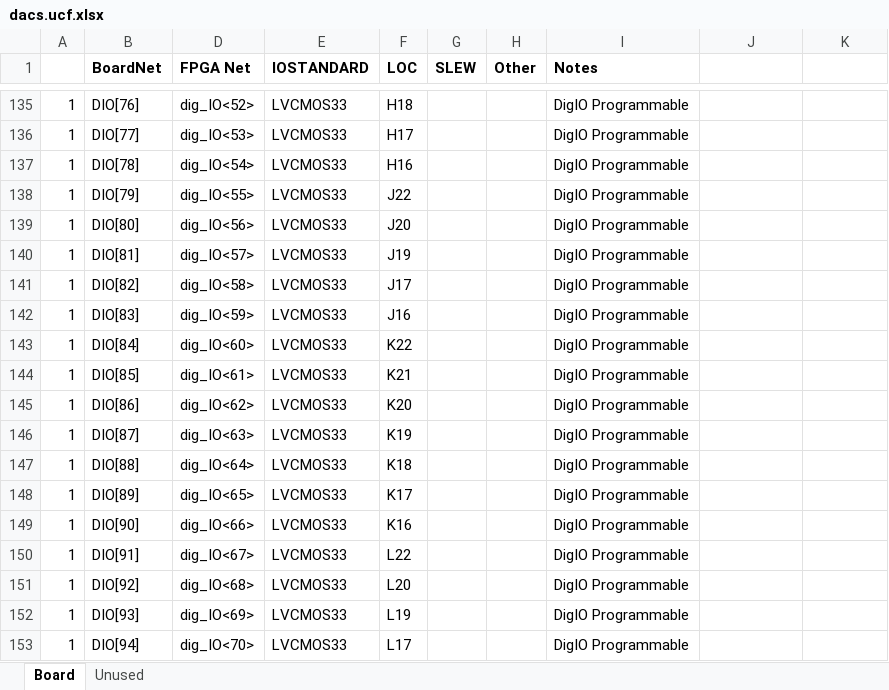
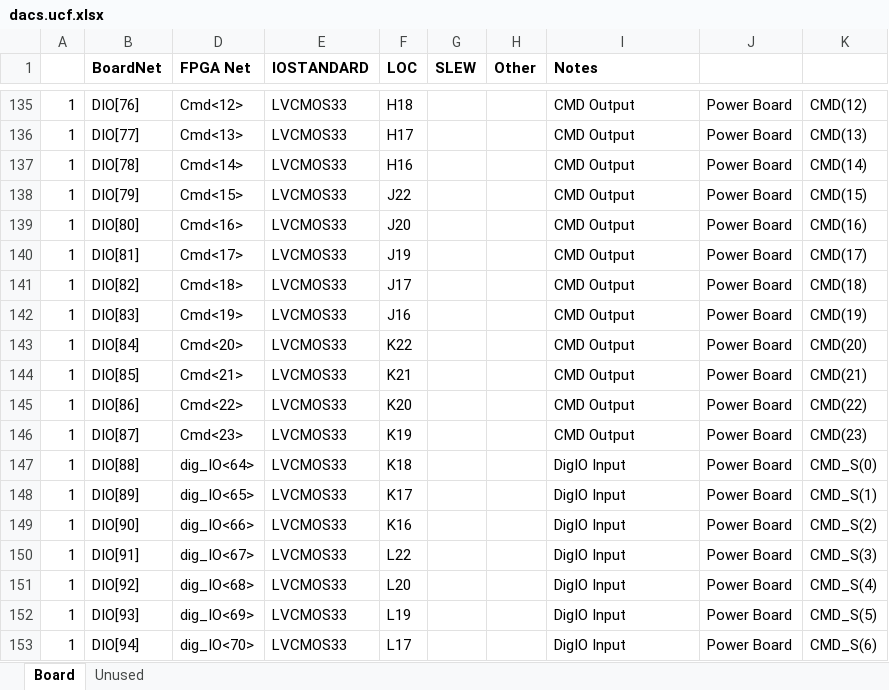
Before and after one commit to nthallen/arp-fpga, an Excel workbook: syscon_usb/DACS_V1_0_ISE/tools/dacs.ucf.xlsx, sheet Board, drawn as a sheet; only a part is shown, gaps mark what is left out; values as stored, in another font and other column widths than the file's, no borders; the diff covers the shown part only; the diff names each change by its address in the sheet, - before the commit and + after, or states it on an @@ line.

```diff
--- a/syscon_usb/DACS_V1_0_ISE/tools/dacs.ucf.xlsx (sheet Board)
+++ b/syscon_usb/DACS_V1_0_ISE/tools/dacs.ucf.xlsx (sheet Board)
-D135 (FPGA Net): dig_IO<52>
+D135 (FPGA Net): Cmd<12>
-I135:I146 (Notes): DigIO Programmable
+I135:I146 (Notes): CMD Output
-J135:J153: (empty)
+J135:J153: Power Board
-K135: (empty)
+K135: CMD(12)
-D136 (FPGA Net): dig_IO<53>
+D136 (FPGA Net): Cmd<13>
-K136: (empty)
+K136: CMD(13)
-D137 (FPGA Net): dig_IO<54>
+D137 (FPGA Net): Cmd<14>
-K137: (empty)
+K137: CMD(14)
-D138 (FPGA Net): dig_IO<55>
+D138 (FPGA Net): Cmd<15>
-K138: (empty)
+K138: CMD(15)
-D139 (FPGA Net): dig_IO<56>
+D139 (FPGA Net): Cmd<16>
-K139: (empty)
+K139: CMD(16)
-D140 (FPGA Net): dig_IO<57>
+D140 (FPGA Net): Cmd<17>
-K140: (empty)
+K140: CMD(17)
-D141 (FPGA Net): dig_IO<58>
+D141 (FPGA Net): Cmd<18>
-K141: (empty)
+K141: CMD(18)
-D142 (FPGA Net): dig_IO<59>
+D142 (FPGA Net): Cmd<19>
-K142: (empty)
+K142: CMD(19)
-D143 (FPGA Net): dig_IO<60>
+D143 (FPGA Net): Cmd<20>
-K143: (empty)
+K143: CMD(20)
-D144 (FPGA Net): dig_IO<61>
+D144 (FPGA Net): Cmd<21>
-K144: (empty)
+K144: CMD(21)
-D145 (FPGA Net): dig_IO<62>
+D145 (FPGA Net): Cmd<22>
-K145: (empty)
+K145: CMD(22)
-D146 (FPGA Net): dig_IO<63>
+D146 (FPGA Net): Cmd<23>
-K146: (empty)
+K146: CMD(23)
-I147:I153 (Notes): DigIO Programmable
+I147:I153 (Notes): DigIO Input
-K147: (empty)
+K147: CMD_S(0)
-K148: (empty)
+K148: CMD_S(1)
-K149: (empty)
+K149: CMD_S(2)
-K150: (empty)
+K150: CMD_S(3)
-K151: (empty)
+K151: CMD_S(4)
-K152: (empty)
+K152: CMD_S(5)
-K153: (empty)
+K153: CMD_S(6)
```
Also changed, not shown: 162 edited cells and cell formats elsewhere in this sheet, sheet Unused, 12 other files.
